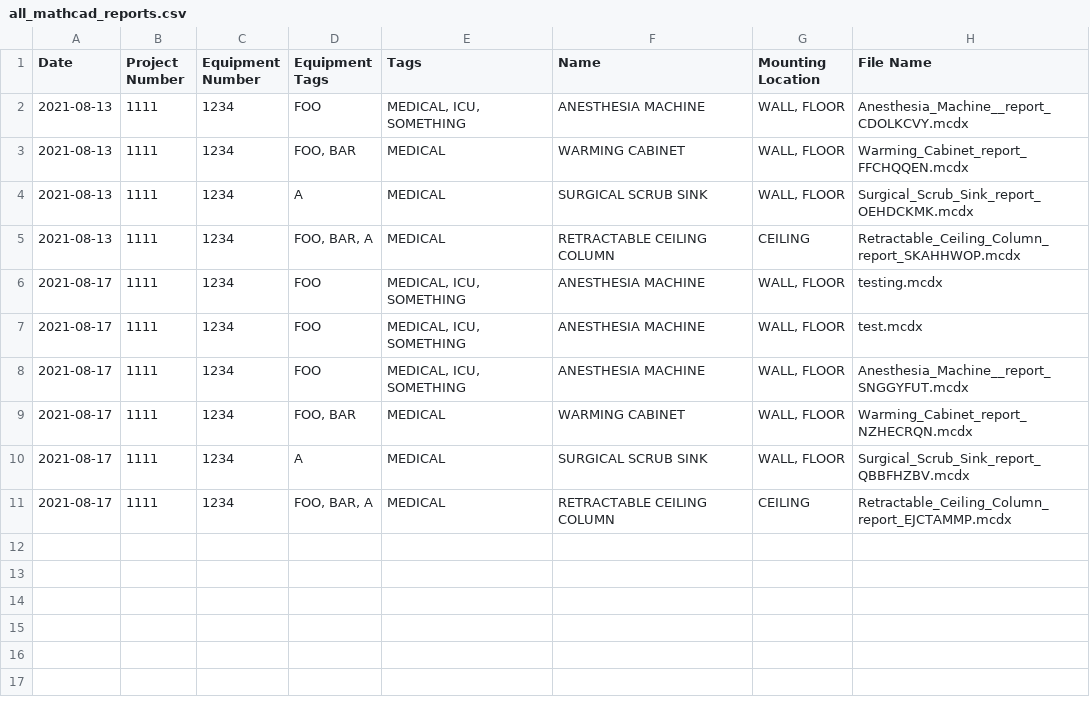
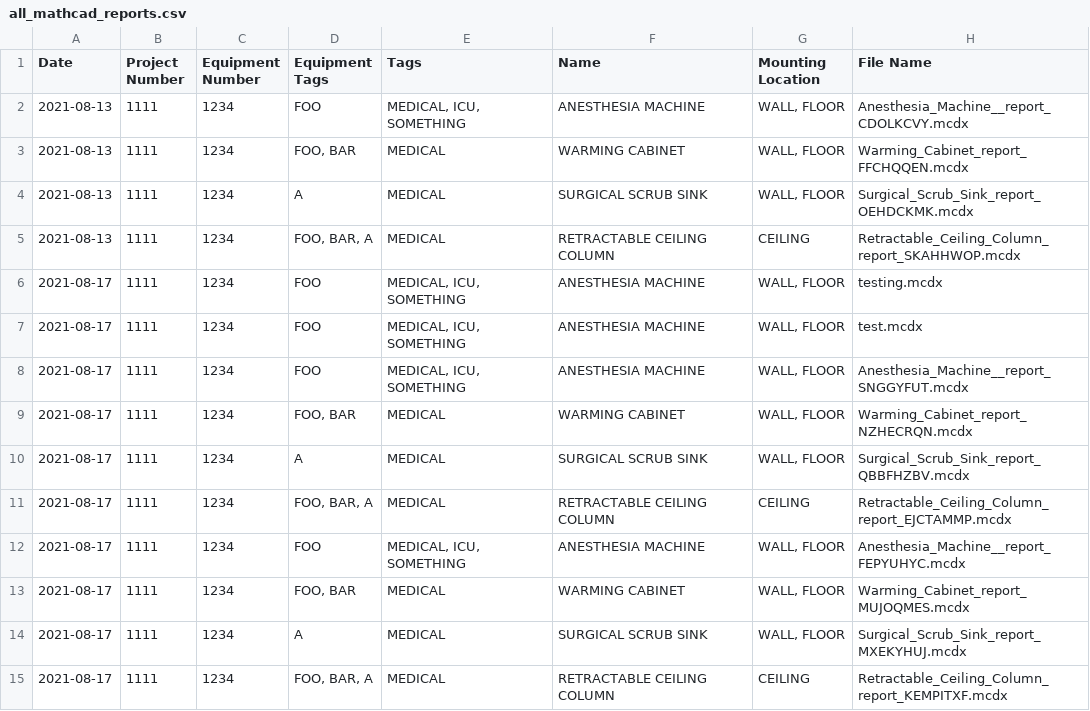
Before and after one commit to panariellop/mathcad_auto, a CSV file: dist/mathcad_automation_output/all_mathcad_reports.csv, drawn as a sheet.

```diff
--- a/dist/mathcad_automation_output/all_mathcad_reports.csv
+++ b/dist/mathcad_automation_output/all_mathcad_reports.csv
@@ -11 +11,5 @@ Date,Project Number,Equipment Number,Equipment Tags,Tags,Name,Mounting Location,
 2021-08-17,1111,1234,"FOO, BAR, A ",MEDICAL,RETRACTABLE CEILING COLUMN,CEILING,Retractable_Ceiling_Column_report_EJCTAMMP.mcdx
+2021-08-17,1111,1234,FOO,"MEDICAL, ICU, SOMETHING",ANESTHESIA MACHINE ,"WALL, FLOOR",Anesthesia_Machine__report_FEPYUHYC.mcdx
+2021-08-17,1111,1234,"FOO, BAR ",MEDICAL,WARMING CABINET,"WALL, FLOOR",Warming_Cabinet_report_MUJOQMES.mcdx
+2021-08-17,1111,1234,A,MEDICAL,SURGICAL SCRUB SINK,"WALL, FLOOR",Surgical_Scrub_Sink_report_MXEKYHUJ.mcdx
+2021-08-17,1111,1234,"FOO, BAR, A ",MEDICAL,RETRACTABLE CEILING COLUMN,CEILING,Retractable_Ceiling_Column_report_KEMPITXF.mcdx
```
Also changed, not shown: 9 other files.
